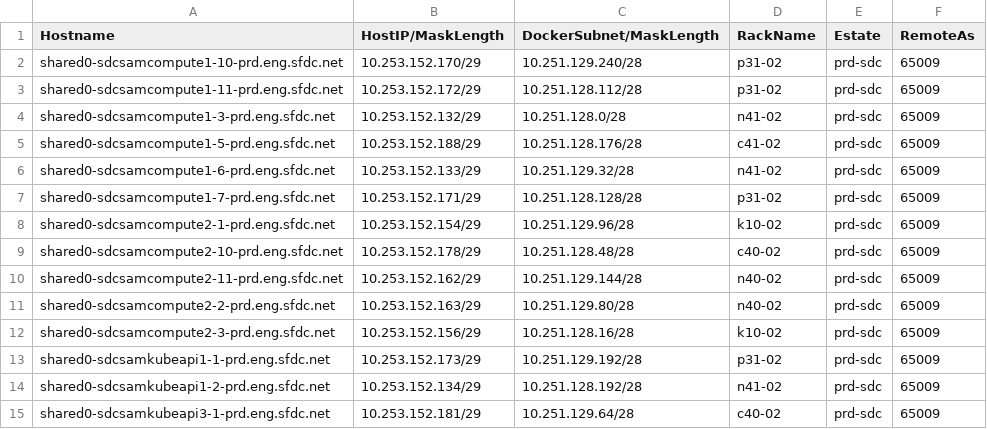
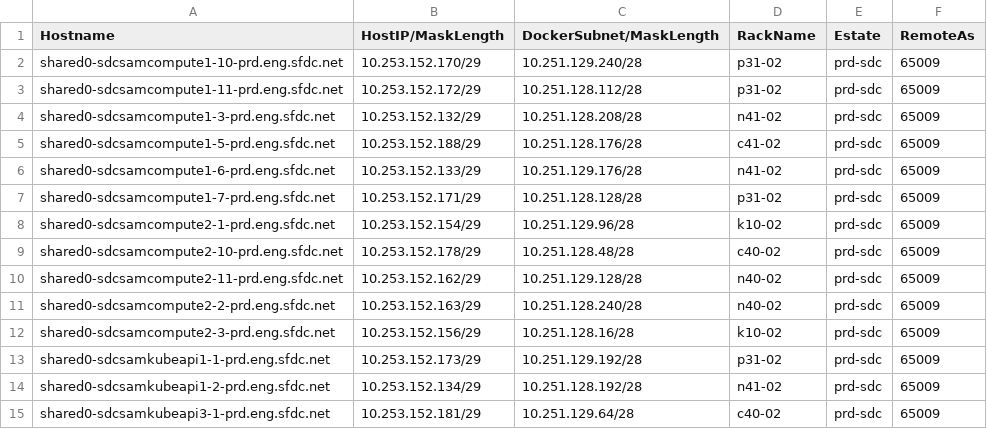
Before and after one commit to kckrithika/kaggle-challenges, a CSV file: sam-internal/sdn/prd/prd-sdc/sdn-ipam.csv, drawn as a sheet.

Commit message:
SAM - SDN IPAM Update @sam/sdn **Adding new hosts to the SDN IPAM Files**

```diff
--- a/sam-internal/sdn/prd/prd-sdc/sdn-ipam.csv
+++ b/sam-internal/sdn/prd/prd-sdc/sdn-ipam.csv
@@ -3,5 +3,5 @@ shared0-sdcsamcompute1-10-prd.eng.sfdc.net,10.253.152.170/29,10.251.129.240/28,p
 shared0-sdcsamcompute1-11-prd.eng.sfdc.net,10.253.152.172/29,10.251.128.112/28,p31-02,prd-sdc,65009
-shared0-sdcsamcompute1-3-prd.eng.sfdc.net,10.253.152.132/29,10.251.128.0/28,n41-02,prd-sdc,65009
+shared0-sdcsamcompute1-3-prd.eng.sfdc.net,10.253.152.132/29,10.251.128.208/28,n41-02,prd-sdc,65009
 shared0-sdcsamcompute1-5-prd.eng.sfdc.net,10.253.152.188/29,10.251.128.176/28,c41-02,prd-sdc,65009
-shared0-sdcsamcompute1-6-prd.eng.sfdc.net,10.253.152.133/29,10.251.129.32/28,n41-02,prd-sdc,65009
+shared0-sdcsamcompute1-6-prd.eng.sfdc.net,10.253.152.133/29,10.251.129.176/28,n41-02,prd-sdc,65009
 shared0-sdcsamcompute1-7-prd.eng.sfdc.net,10.253.152.171/29,10.251.128.128/28,p31-02,prd-sdc,65009
@@ -9,4 +9,4 @@ shared0-sdcsamcompute2-1-prd.eng.sfdc.net,10.253.152.154/29,10.251.129.96/28,k10
 shared0-sdcsamcompute2-10-prd.eng.sfdc.net,10.253.152.178/29,10.251.128.48/28,c40-02,prd-sdc,65009
-shared0-sdcsamcompute2-11-prd.eng.sfdc.net,10.253.152.162/29,10.251.129.144/28,n40-02,prd-sdc,65009
-shared0-sdcsamcompute2-2-prd.eng.sfdc.net,10.253.152.163/29,10.251.129.80/28,n40-02,prd-sdc,65009
+shared0-sdcsamcompute2-11-prd.eng.sfdc.net,10.253.152.162/29,10.251.129.128/28,n40-02,prd-sdc,65009
+shared0-sdcsamcompute2-2-prd.eng.sfdc.net,10.253.152.163/29,10.251.128.240/28,n40-02,prd-sdc,65009
 shared0-sdcsamcompute2-3-prd.eng.sfdc.net,10.253.152.156/29,10.251.128.16/28,k10-02,prd-sdc,65009
```
Also changed, not shown: 2 other files.
